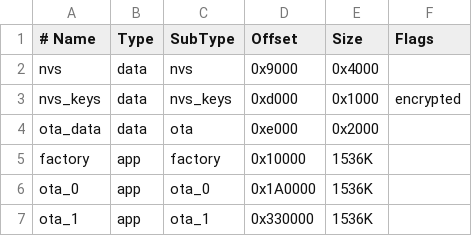
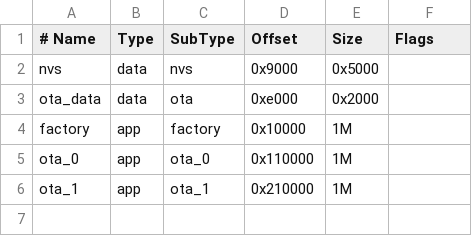
Before and after one commit to NomadicAlternative/ioTech, a CSV file: firmware/partitions.csv, drawn as a sheet.

```diff
--- a/firmware/partitions.csv
+++ b/firmware/partitions.csv
@@ -1,7 +1,6 @@
 # Name,   Type, SubType,  Offset,   Size,   Flags
-nvs,      data, nvs,      0x9000,   0x4000,
-nvs_keys, data, nvs_keys, 0xd000,   0x1000, encrypted
+nvs,      data, nvs,      0x9000,   0x5000,
 ota_data, data, ota,      0xe000,   0x2000,
-factory,  app,  factory,  0x10000,  1536K,
-ota_0,    app,  ota_0,    0x1A0000, 1536K,
-ota_1,    app,  ota_1,    0x330000, 1536K,
+factory,  app,  factory,  0x10000,  1M,
+ota_0,    app,  ota_0,    0x110000, 1M,
+ota_1,    app,  ota_1,    0x210000, 1M,
```
Also changed, not shown: 33 other files.
